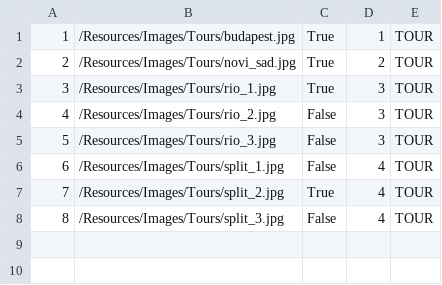
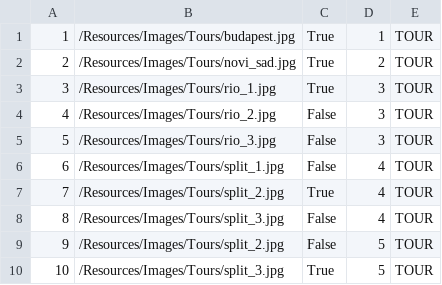
Before and after one commit to uslje13/turisticka-agencija, a CSV file: TravelAgency/Resources/Data/images.csv, drawn as a sheet.

```diff
--- a/TravelAgency/Resources/Data/images.csv
+++ b/TravelAgency/Resources/Data/images.csv
@@ -8 +8,3 @@
 8|/Resources/Images/Tours/split_3.jpg|False|4|TOUR
+9|/Resources/Images/Tours/split_2.jpg|False|5|TOUR
+10|/Resources/Images/Tours/split_3.jpg|True|5|TOUR
```
Also changed, not shown: TravelAgency/Resources/Data/appointments.csv, TravelAgency/Resources/Data/checkpoints.csv, 25 other files.
